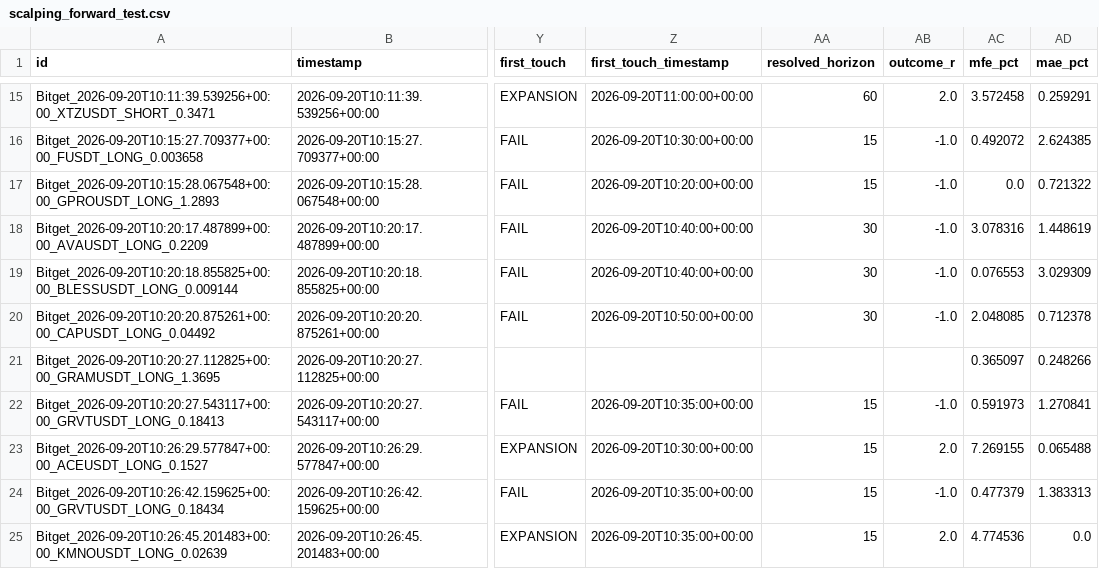
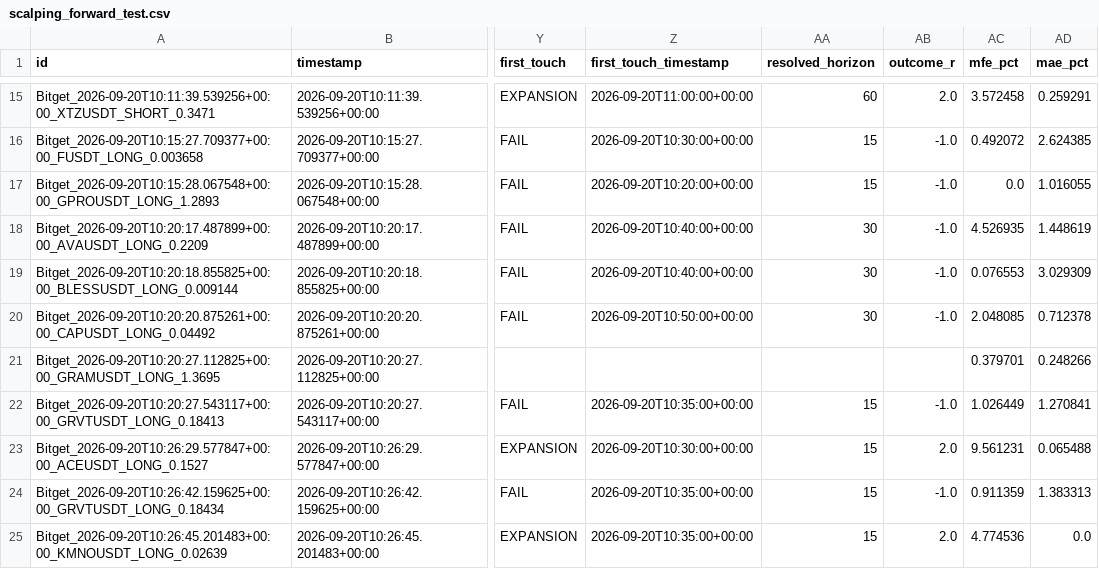
Before and after one commit to KikikJourney/Crypto-Scanner, a CSV file: data/scalping_forward_test.csv, drawn as a sheet; only a part is shown, gaps mark what is left out; the diff covers the shown part only; the diff names each change by its address in the sheet, - before the commit and + after, or states it on an @@ line.

```diff
--- a/data/scalping_forward_test.csv
+++ b/data/scalping_forward_test.csv
-AD17 (mae_pct): 0.721322
+AD17 (mae_pct): 1.016055
-AC18 (mfe_pct): 3.078316
+AC18 (mfe_pct): 4.526935
-AC21 (mfe_pct): 0.365097
+AC21 (mfe_pct): 0.379701
-AC22 (mfe_pct): 0.591973
+AC22 (mfe_pct): 1.026449
-AC23 (mfe_pct): 7.269155
+AC23 (mfe_pct): 9.561231
-AC24 (mfe_pct): 0.477379
+AC24 (mfe_pct): 0.911359
```
Also changed, not shown: 4 added rows and 70 edited cells elsewhere in this file, data/actionable_signals.csv, data/extreme_reversal_forward_test.csv, 7 other files.
